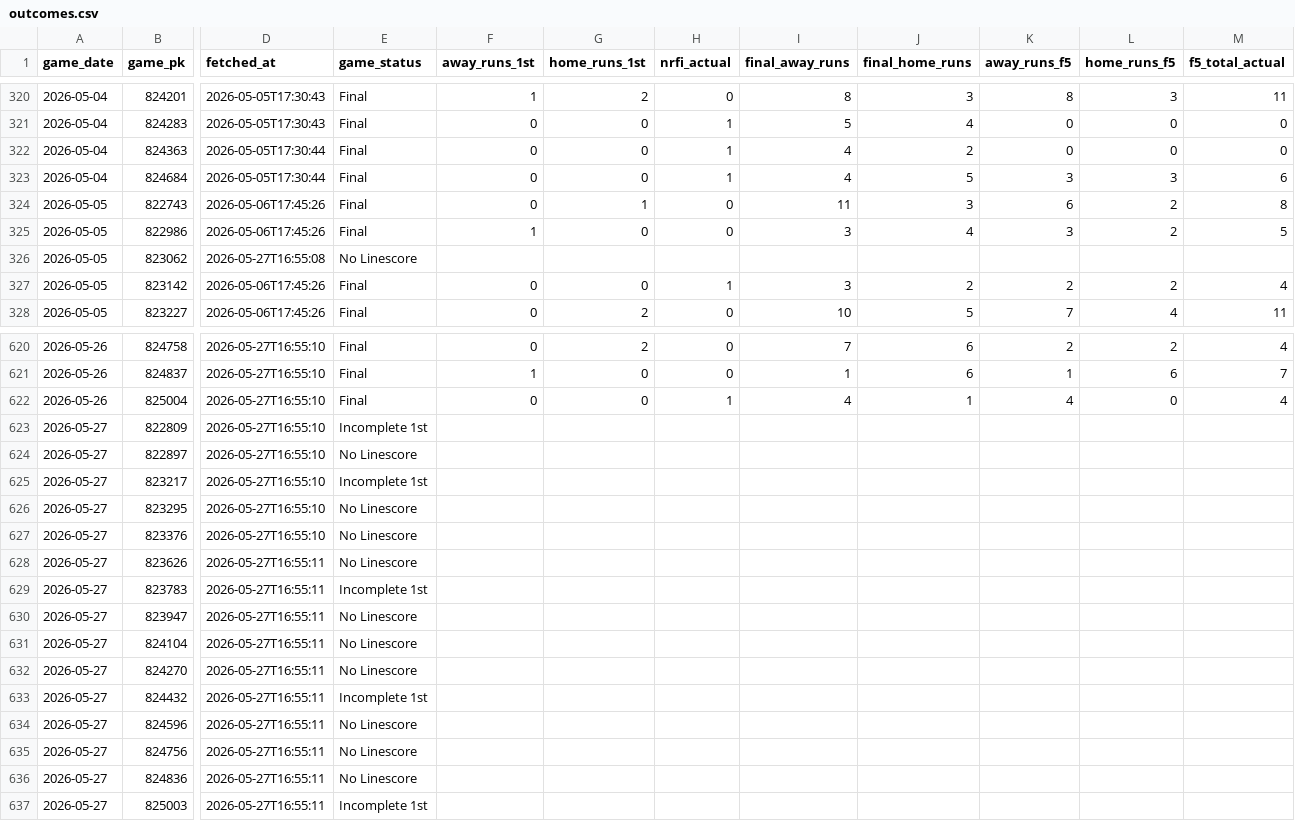
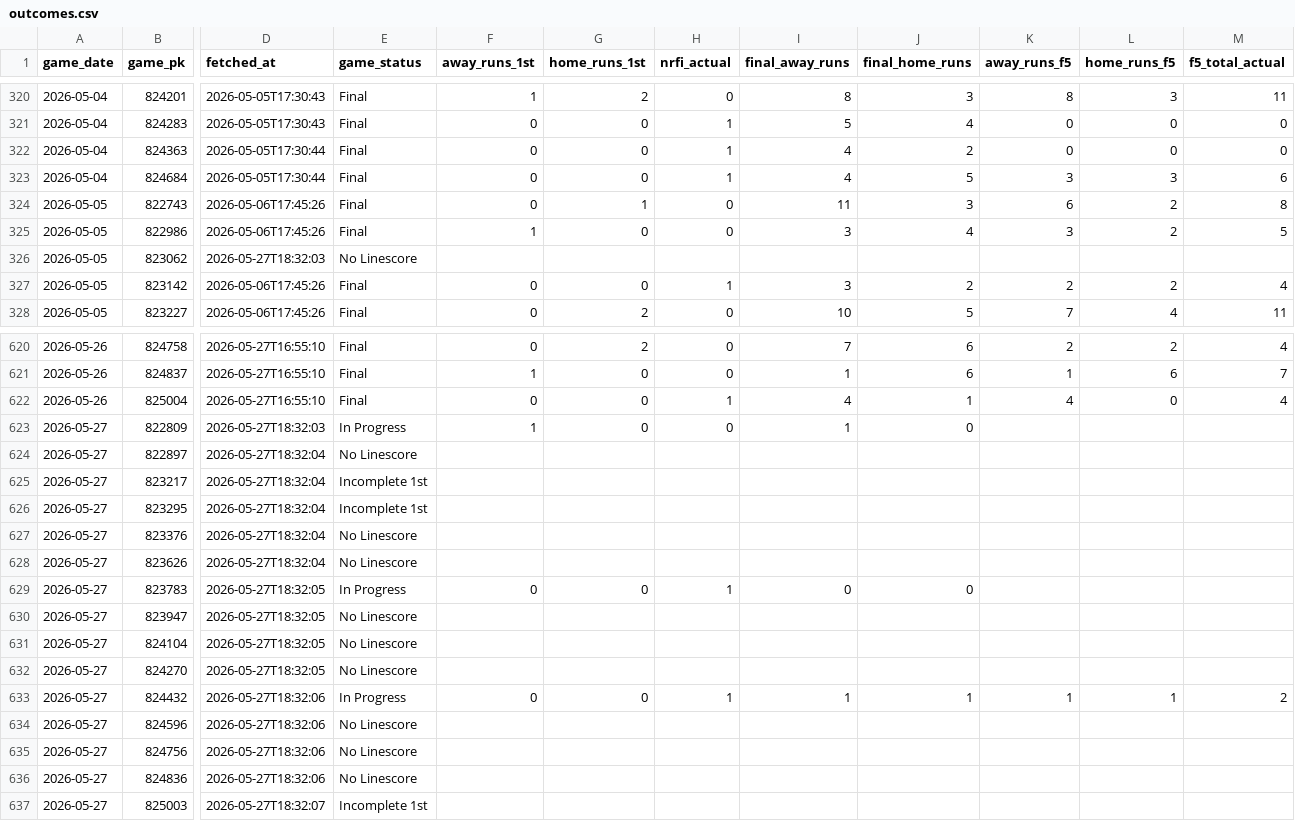
Before and after one commit to EvanOssege/NRFI, a CSV file: output/outcomes.csv, drawn as a sheet; only a part is shown, gaps mark what is left out; the diff covers the shown part only; the diff names each change by its address in the sheet, - before the commit and + after, or states it on an @@ line.

```diff
--- a/output/outcomes.csv
+++ b/output/outcomes.csv
-D326 (fetched_at): 2026-05-27T16:55:08
+D326 (fetched_at): 2026-05-27T18:32:03
-D623 (fetched_at): 2026-05-27T16:55:10
+D623 (fetched_at): 2026-05-27T18:32:03
-E623 (game_status): Incomplete 1st
+E623 (game_status): In Progress
-F623 (away_runs_1st): (empty)
+F623 (away_runs_1st): 1
-G623 (home_runs_1st): (empty)
+G623 (home_runs_1st): 0
-H623 (nrfi_actual): (empty)
+H623 (nrfi_actual): 0
-I623 (final_away_runs): (empty)
+I623 (final_away_runs): 1
-J623 (final_home_runs): (empty)
+J623 (final_home_runs): 0
-D624:D627 (fetched_at): 2026-05-27T16:55:10
+D624:D627 (fetched_at): 2026-05-27T18:32:04
-E626 (game_status): No Linescore
+E626 (game_status): Incomplete 1st
-D628 (fetched_at): 2026-05-27T16:55:11
+D628 (fetched_at): 2026-05-27T18:32:04
-D629:D632 (fetched_at): 2026-05-27T16:55:11
+D629:D632 (fetched_at): 2026-05-27T18:32:05
-E629 (game_status): Incomplete 1st
+E629 (game_status): In Progress
-F629 (away_runs_1st): (empty)
+F629 (away_runs_1st): 0
-G629 (home_runs_1st): (empty)
+G629 (home_runs_1st): 0
-H629 (nrfi_actual): (empty)
+H629 (nrfi_actual): 1
-I629 (final_away_runs): (empty)
+I629 (final_away_runs): 0
-J629 (final_home_runs): (empty)
+J629 (final_home_runs): 0
-D633:D636 (fetched_at): 2026-05-27T16:55:11
+D633:D636 (fetched_at): 2026-05-27T18:32:06
-E633 (game_status): Incomplete 1st
+E633 (game_status): In Progress
-F633 (away_runs_1st): (empty)
+F633 (away_runs_1st): 0
-G633 (home_runs_1st): (empty)
+G633 (home_runs_1st): 0
-H633 (nrfi_actual): (empty)
+H633 (nrfi_actual): 1
-I633 (final_away_runs): (empty)
+I633 (final_away_runs): 1
-J633 (final_home_runs): (empty)
+J633 (final_home_runs): 1
-K633 (away_runs_f5): (empty)
+K633 (away_runs_f5): 1
-L633 (home_runs_f5): (empty)
+L633 (home_runs_f5): 1
-M633 (f5_total_actual): (empty)
+M633 (f5_total_actual): 2
-D637 (fetched_at): 2026-05-27T16:55:11
+D637 (fetched_at): 2026-05-27T18:32:07
```
Also changed, not shown: 4 edited cells elsewhere in this file, output/predictions.csv, 3 other files.
